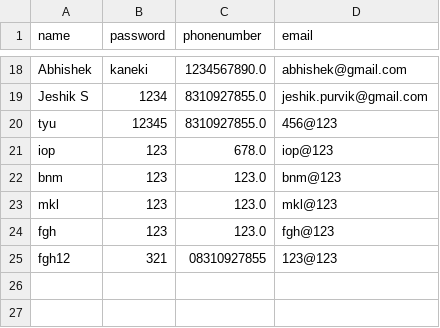
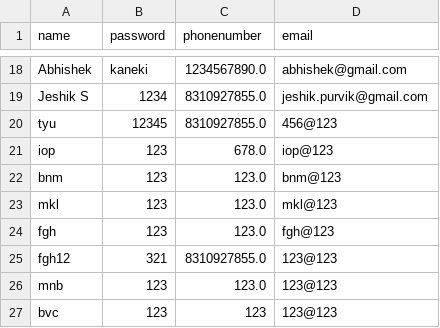
Before and after one commit to AbhijeetVD/MLMentalHealth, a CSV file: patientinfo.csv, drawn as a sheet; only a part is shown, gaps mark what is left out.

```diff
--- a/patientinfo.csv
+++ b/patientinfo.csv
@@ -24,2 +24,4 @@ mkl,123,123.0,mkl@123
 fgh,123,123.0,fgh@123
-fgh12,321,08310927855,123@123
+fgh12,321,8310927855.0,123@123
+mnb,123,123.0,123@123
+bvc,123,123,123@123
```
Also changed, not shown: patient.csv, 9 other files.
